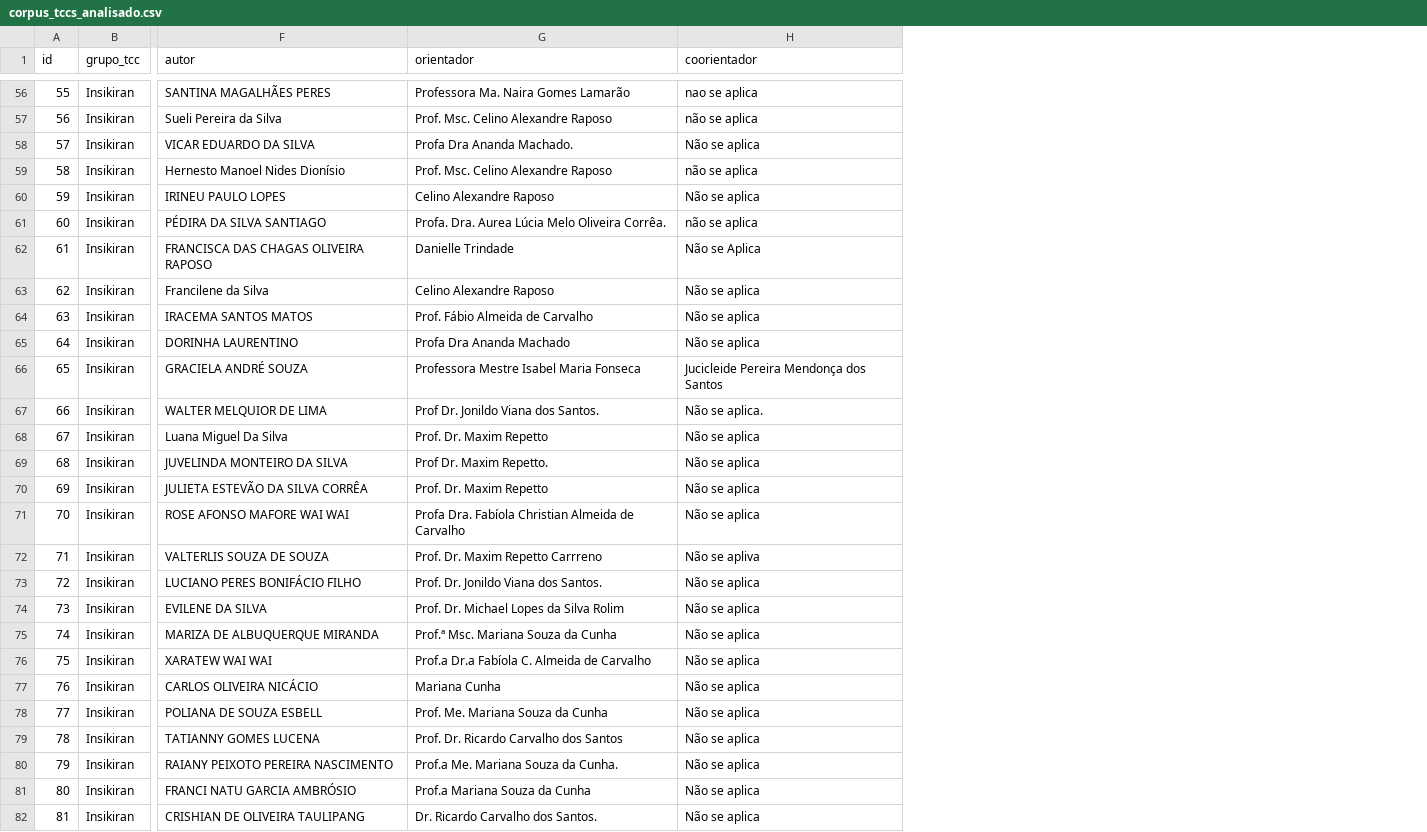
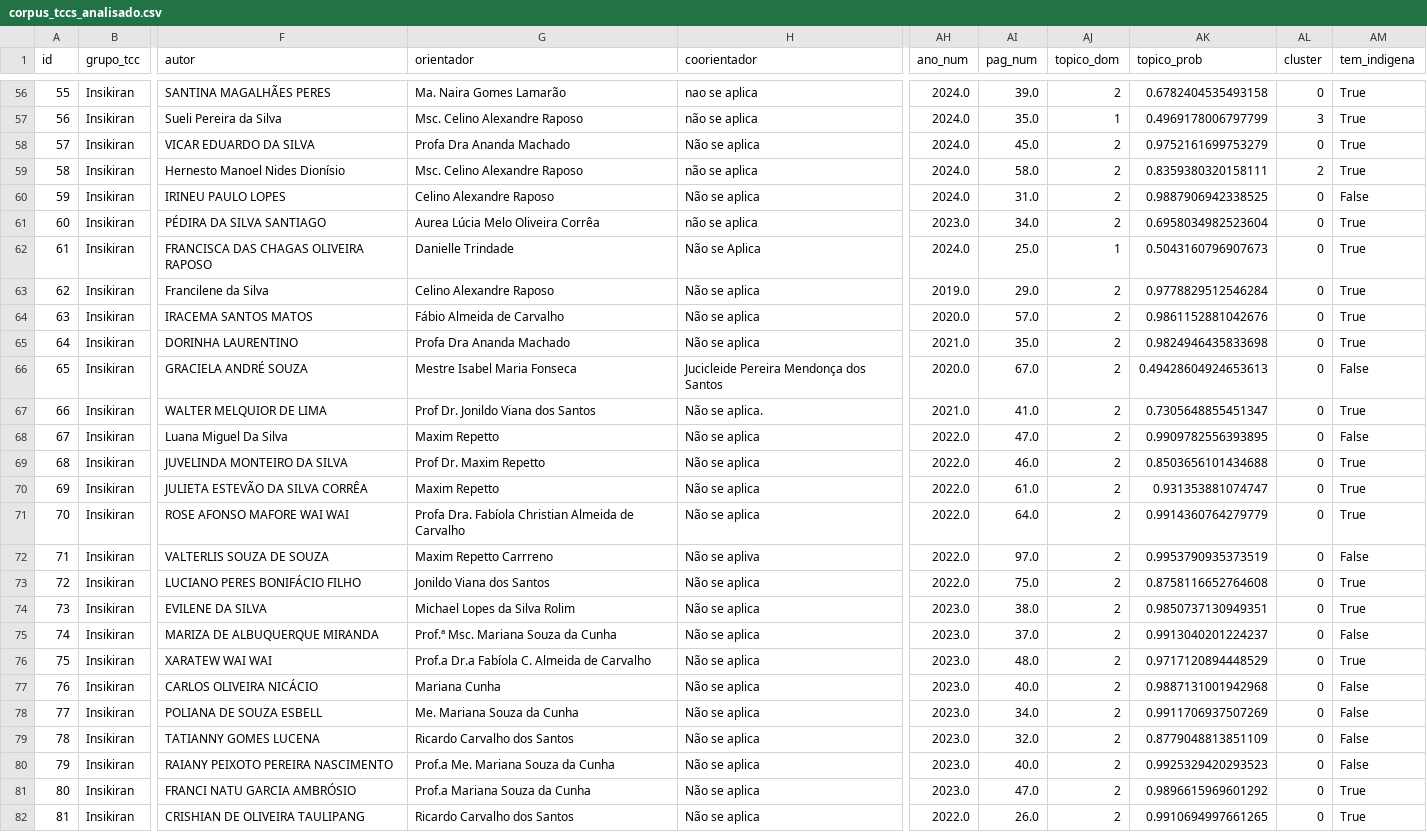
Before and after one commit to luizfweber/corpus-tcc-lidae, a CSV file: outputs/analise/corpus_tccs_analisado.csv, drawn as a sheet; only a part is shown, gaps mark what is left out; the diff covers the shown part only; the diff names each change by its address in the sheet, - before the commit and + after, or states it on an @@ line.

Commit message:
Atualizar dados: limpar nomes de orientadores e regenerar análise
- Orientadores: 95 → 79 únicos (limpeza de títulos definitiva)
- Remover padrões residuais: 37 registros com Prof/Dr restantes
- Top orientador: Héctor José García Mendoza (15 TCCs)
- Análise regenerada com dados finais

```diff
--- a/outputs/analise/corpus_tccs_analisado.csv
+++ b/outputs/analise/corpus_tccs_analisado.csv
+column AH (ano_num), rows 56-82: 2024.0 | 2024.0 | 2024.0 | 2024.0 | 2024.0 | 2023.0 | 2024.0 | 2019.0 | 2020.0 | 2021.0 | 2020.0 | 2021.0 | 2022.0 | 2022.0 | 2022.0 | 2022.0 | 2022.0 | 2022.0 | 2023.0 | 2023.0 | 2023.0 | 2023.0 | 2023.0 | 2023.0 | 2023.0 | 2023.0 | 2022.0
+column AI (pag_num), rows 56-82: 39.0 | 35.0 | 45.0 | 58.0 | 31.0 | 34.0 | 25.0 | 29.0 | 57.0 | 35.0 | 67.0 | 41.0 | 47.0 | 46.0 | 61.0 | 64.0 | 97.0 | 75.0 | 38.0 | 37.0 | 48.0 | 40.0 | 34.0 | 32.0 | 40.0 | 47.0 | 26.0
+column AJ (topico_dom), rows 56-82: 2 | 1 | 2 | 2 | 2 | 2 | 1 | 2 | 2 | 2 | 2 | 2 | 2 | 2 | 2 | 2 | 2 | 2 | 2 | 2 | 2 | 2 | 2 | 2 | 2 | 2 | 2
+column AK (topico_prob), rows 56-82: 0.6782404535493158 | 0.4969178006797799 | 0.9752161699753279 | 0.8359380320158111 | 0.9887906942338525 | 0.6958034982523604 | 0.5043160796907673 | 0.9778829512546284 | 0.9861152881042676 | 0.9824946435833698 | 0.49428604924653613 | 0.7305648855451347 | 0.9909782556393895 | 0.8503656101434688 | 0.931353881074747 | 0.9914360764279779 | 0.9953790935373519 | 0.8758116652764608 | 0.9850737130949351 | 0.9913040201224237 | 0.9717120894448529 | 0.9887131001942968 | 0.9911706937507269 | 0.8779048813851109 | 0.9925329420293523 | 0.9896615969601292 | 0.9910694997661265
+column AL (cluster), rows 56-82: 0 | 3 | 0 | 2 | 0 | 0 | 0 | 0 | 0 | 0 | 0 | 0 | 0 | 0 | 0 | 0 | 0 | 0 | 0 | 0 | 0 | 0 | 0 | 0 | 0 | 0 | 0
+column AM (tem_indigena), rows 56-82: True | True | True | True | False | True | True | True | True | True | False | True | False | True | True | True | False | True | True | False | True | False | False | False | False | True | True
-G56 (orientador): Professora Ma. Naira Gomes Lamarão
+G56 (orientador): Ma. Naira Gomes Lamarão
-G57 (orientador): Prof. Msc. Celino Alexandre Raposo
+G57 (orientador): Msc. Celino Alexandre Raposo
-G58 (orientador): Profa Dra Ananda Machado.
+G58 (orientador): Profa Dra Ananda Machado
-G59 (orientador): Prof. Msc. Celino Alexandre Raposo
+G59 (orientador): Msc. Celino Alexandre Raposo
-G61 (orientador): Profa. Dra. Aurea Lúcia Melo Oliveira Corrêa.
+G61 (orientador): Aurea Lúcia Melo Oliveira Corrêa
-G64 (orientador): Prof. Fábio Almeida de Carvalho
+G64 (orientador): Fábio Almeida de Carvalho
-G66 (orientador): Professora Mestre Isabel Maria Fonseca
+G66 (orientador): Mestre Isabel Maria Fonseca
-G67 (orientador): Prof Dr. Jonildo Viana dos Santos.
+G67 (orientador): Prof Dr. Jonildo Viana dos Santos
-G68 (orientador): Prof. Dr. Maxim Repetto
+G68 (orientador): Maxim Repetto
-G69 (orientador): Prof Dr. Maxim Repetto.
+G69 (orientador): Prof Dr. Maxim Repetto
-G70 (orientador): Prof. Dr. Maxim Repetto
+G70 (orientador): Maxim Repetto
-G72 (orientador): Prof. Dr. Maxim Repetto Carrreno
+G72 (orientador): Maxim Repetto Carrreno
-G73 (orientador): Prof. Dr. Jonildo Viana dos Santos.
+G73 (orientador): Jonildo Viana dos Santos
-G74 (orientador): Prof. Dr. Michael Lopes da Silva Rolim
+G74 (orientador): Michael Lopes da Silva Rolim
-G78 (orientador): Prof. Me. Mariana Souza da Cunha
+G78 (orientador): Me. Mariana Souza da Cunha
-G79 (orientador): Prof. Dr. Ricardo Carvalho dos Santos
+G79 (orientador): Ricardo Carvalho dos Santos
-G80 (orientador): Prof.a Me. Mariana Souza da Cunha.
+G80 (orientador): Prof.a Me. Mariana Souza da Cunha
-G82 (orientador): Dr. Ricardo Carvalho dos Santos.
+G82 (orientador): Ricardo Carvalho dos Santos
```
Also changed, not shown: 68 edited cells elsewhere in this file, outputs/corpus_tccs_consolidado.csv, 4 other files.
